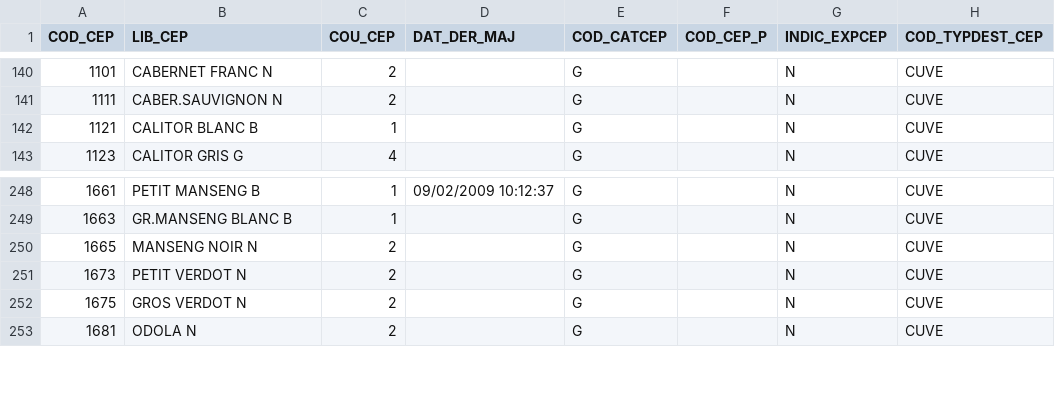
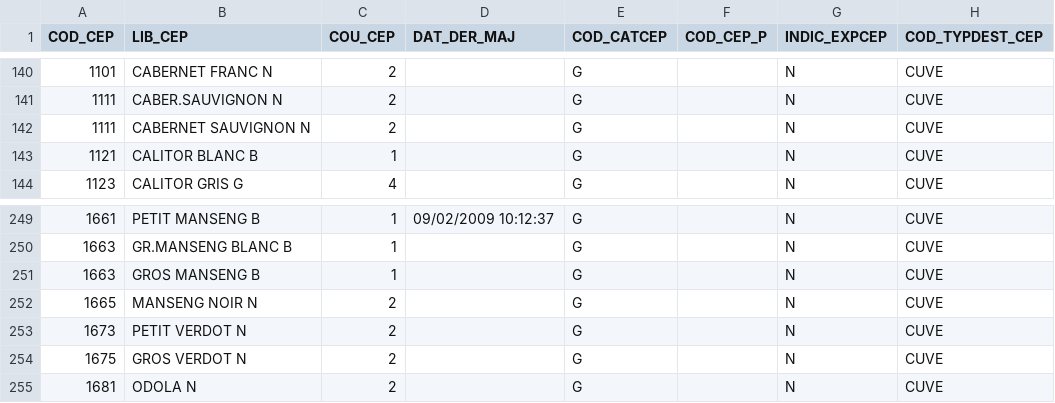
Before and after one commit to 24eme/giilda, a CSV file: project/data/export/match_cepages.csv, drawn as a sheet; only a part is shown, gaps mark what is left out; the diff names each change by its address in the sheet, - before the commit and + after, or states it on an @@ line.

```diff
--- a/project/data/export/match_cepages.csv
+++ b/project/data/export/match_cepages.csv
+row 142: 1111 | CABERNET SAUVIGNON N | 2 |  | G |  | N | CUVE
+row 251: 1663 | GROS MANSENG B | 1 |  | G |  | N | CUVE
```
Also changed, not shown: 4 other files.
